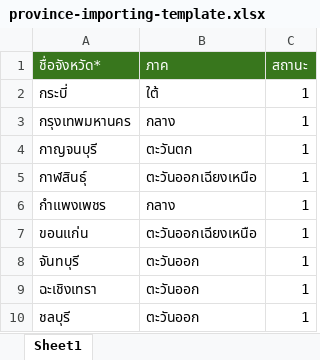
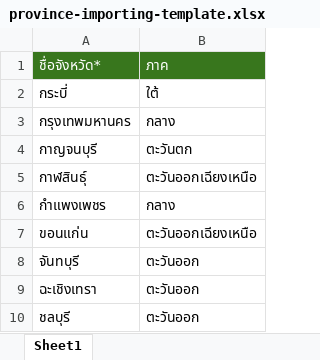
Before and after one commit to SobtidEdu/otds_backend, an Excel workbook: storage/template/province-importing-template.xlsx, sheet Sheet1, drawn as a sheet; only a part is shown; values as stored, in another font and other column widths than the file's, no borders; charts and pictures not drawn; the diff names each change by its address in the sheet, - before the commit and + after, or states it on an @@ line.

```diff
--- a/storage/template/province-importing-template.xlsx (sheet Sheet1)
+++ b/storage/template/province-importing-template.xlsx (sheet Sheet1)
-column C, rows 1-10: สถานะ | 1 | 1 | 1 | 1 | 1 | 1 | 1 | 1 | 1
```
Also changed, not shown: charts or pictures, 1 other file.
